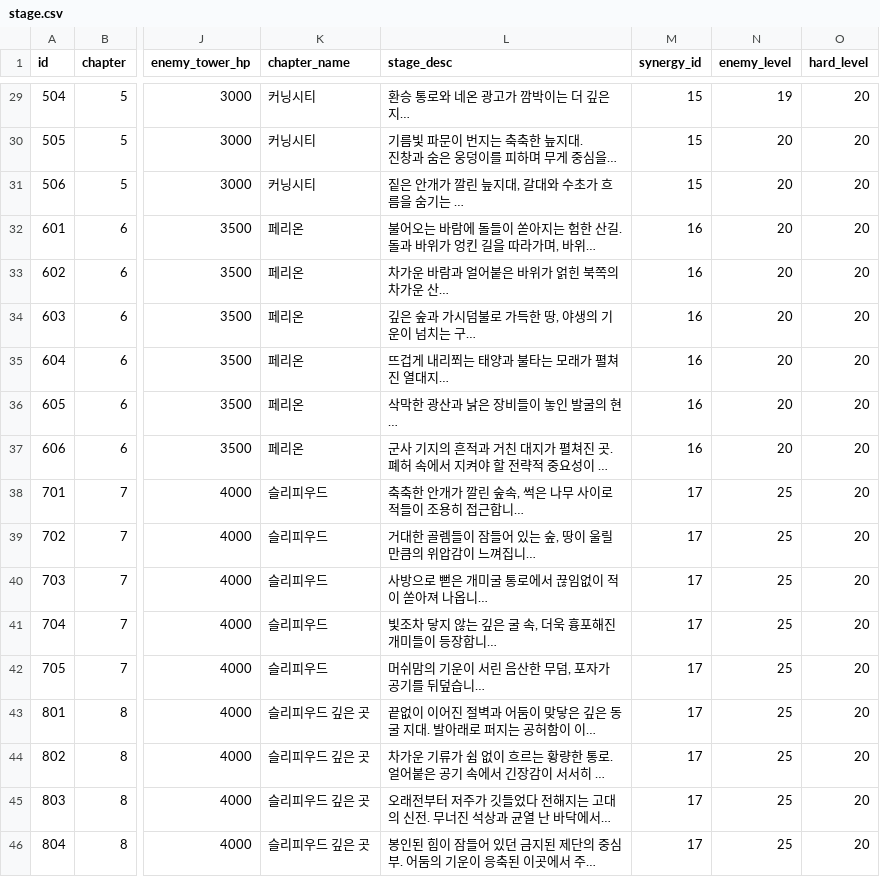
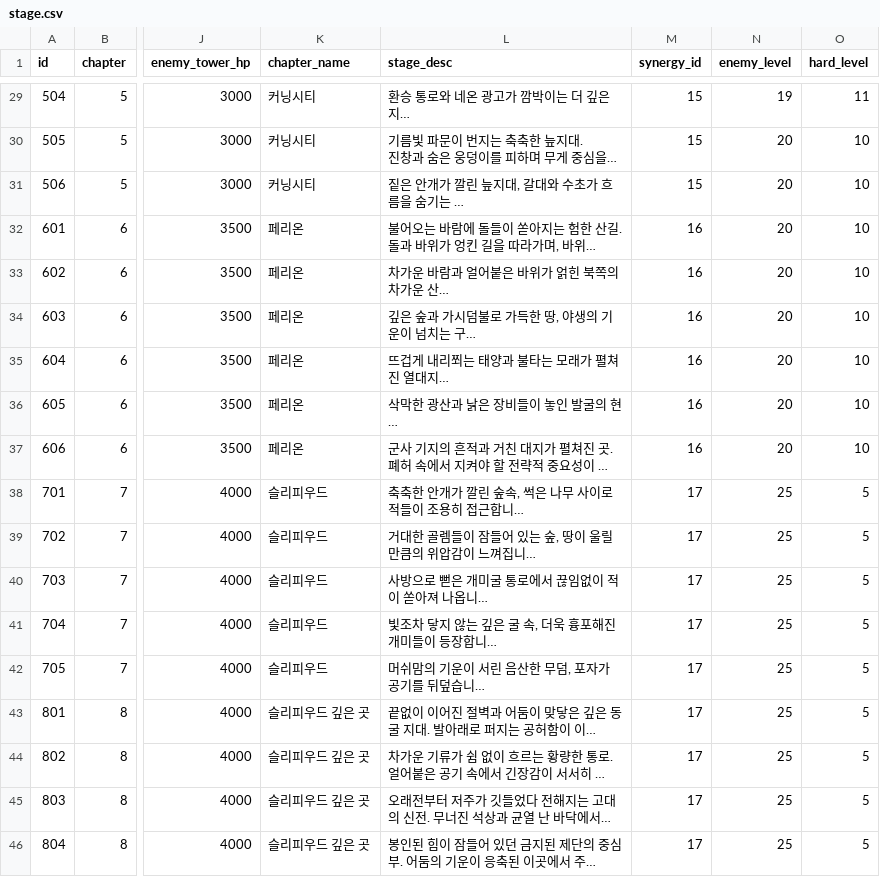
Before and after one commit to browniesss/MapleWorlds, a CSV file: RootDesk/MyDesk/DataSets/Stage/stage.csv, drawn as a sheet; only a part is shown, gaps mark what is left out; long unchanged cells end in …; the diff covers the shown part only; the diff names each change by its address in the sheet, - before the commit and + after, or states it on an @@ line.

```diff
--- a/RootDesk/MyDesk/DataSets/Stage/stage.csv
+++ b/RootDesk/MyDesk/DataSets/Stage/stage.csv
-O29 (hard_level): 20
+O29 (hard_level): 11
-O30:O37 (hard_level): 20
+O30:O37 (hard_level): 10
-O38:O46 (hard_level): 20
+O38:O46 (hard_level): 5
```
Also changed, not shown: 26 edited cells elsewhere in this file.
